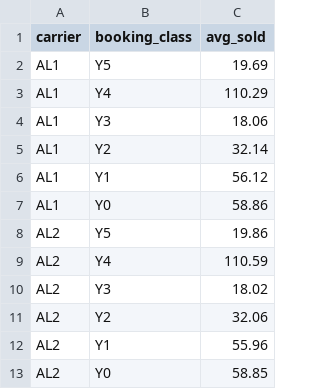
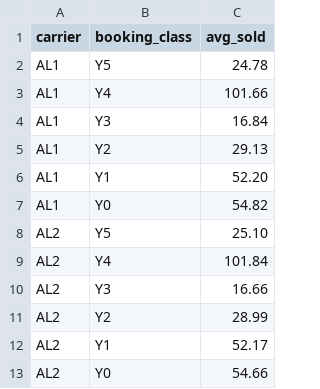
Before and after one commit to maitreyeee/passengersim, a CSV file: docs/Tutorials/verification/targets/10/fare_class_mix.csv, drawn as a sheet.

```diff
--- a/docs/Tutorials/verification/targets/10/fare_class_mix.csv
+++ b/docs/Tutorials/verification/targets/10/fare_class_mix.csv
@@ -1,13 +1,13 @@
 carrier,booking_class,avg_sold
-AL1,Y5,19.69
-AL1,Y4,110.29
-AL1,Y3,18.06
-AL1,Y2,32.14
-AL1,Y1,56.12
-AL1,Y0,58.86
-AL2,Y5,19.86
-AL2,Y4,110.59
-AL2,Y3,18.02
-AL2,Y2,32.06
-AL2,Y1,55.96
-AL2,Y0,58.85
+AL1,Y5,24.78
+AL1,Y4,101.66
+AL1,Y3,16.84
+AL1,Y2,29.13
+AL1,Y1,52.20
+AL1,Y0,54.82
+AL2,Y5,25.10
+AL2,Y4,101.84
+AL2,Y3,16.66
+AL2,Y2,28.99
+AL2,Y1,52.17
+AL2,Y0,54.66
```
Also changed, not shown: docs/Tutorials/verification/targets/10/bookings_by_timeframe.csv, 10 other files.
